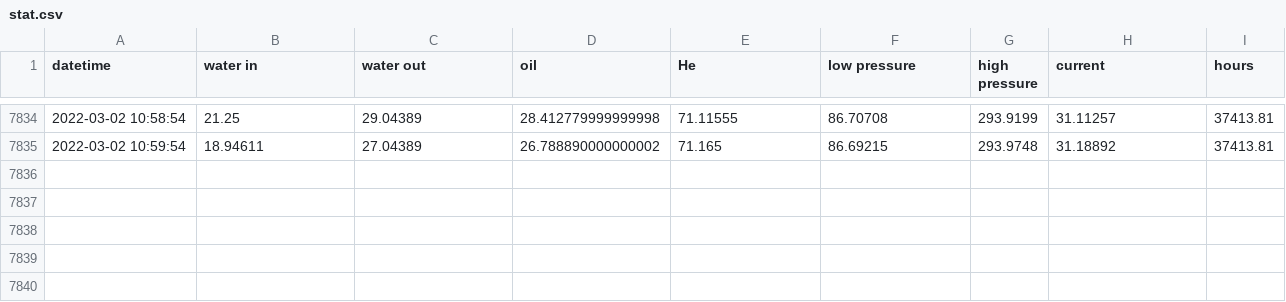
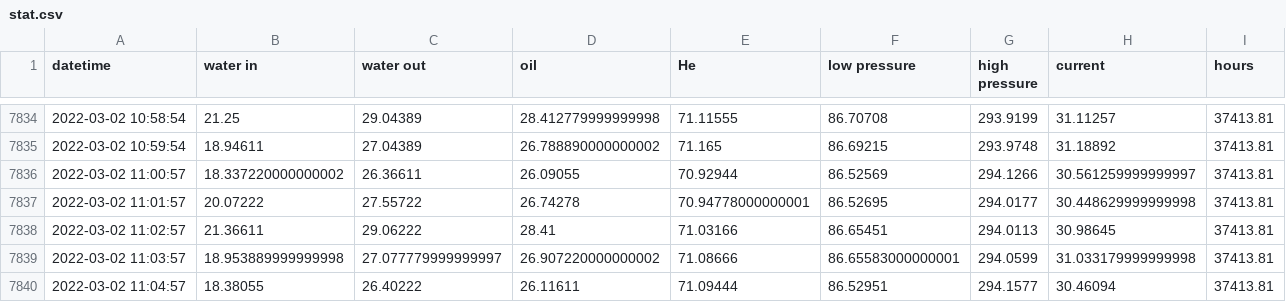
Before and after one commit to SciGEsN/SRC087, a CSV file: data/stat.csv, drawn as a sheet; only a part is shown, gaps mark what is left out.

```diff
--- a/data/stat.csv
+++ b/data/stat.csv
@@ -7835 +7835,6 @@ datetime,water in,water out,oil,He,low pressure,high pressure,current,hours
 2022-03-02 10:59:54,18.94611,27.04389,26.788890000000002,71.165,86.69215,293.9748,31.18892,37413.81
+2022-03-02 11:00:57,18.337220000000002,26.36611,26.09055,70.92944,86.52569,294.1266,30.561259999999997,37413.81
+2022-03-02 11:01:57,20.07222,27.55722,26.74278,70.94778000000001,86.52695,294.0177,30.448629999999998,37413.81
+2022-03-02 11:02:57,21.36611,29.06222,28.41,71.03166,86.65451,294.0113,30.98645,37413.81
+2022-03-02 11:03:57,18.953889999999998,27.077779999999997,26.907220000000002,71.08666,86.65583000000001,294.0599,31.033179999999998,37413.81
+2022-03-02 11:04:57,18.38055,26.40222,26.11611,71.09444,86.52951,294.1577,30.46094,37413.81
```
Also changed, not shown: data/P.csv, data/T2.csv, 9 other files.
